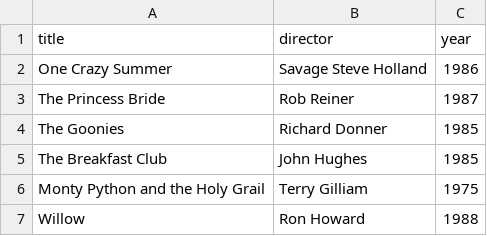
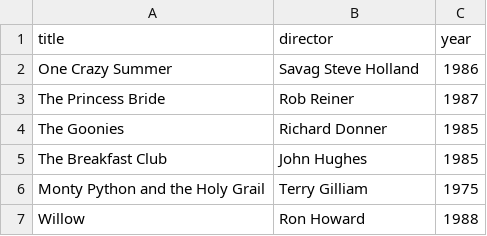
Before and after one commit to MeMetoCoco3/webflyx, a CSV file: classics.csv, drawn as a sheet.

Commit message:
J: Update classics.csv

```diff
--- a/classics.csv
+++ b/classics.csv
@@ -1,3 +1,3 @@
 title, director, year
-One Crazy Summer, Savage Steve Holland, 1986
+One Crazy Summer, Savag Steve Holland, 1986
 The Princess Bride, Rob Reiner, 1987
```
